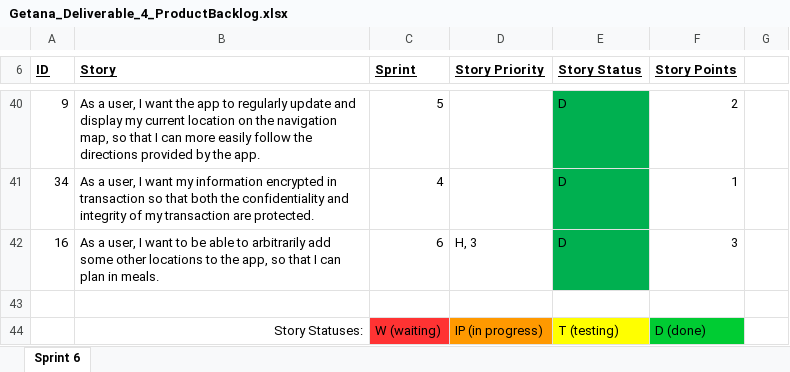
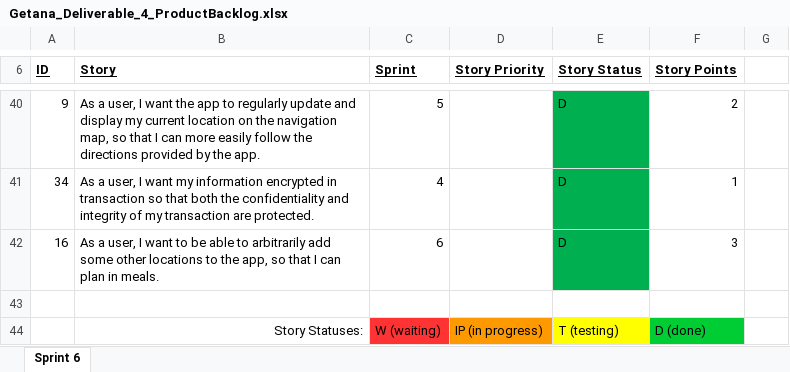
Before and after one commit to aluminiumi/RaiderNAV, an Excel workbook: docs/deliverable4/Getana_Deliverable_4_ProductBacklog.xlsx, sheet Sprint 6, drawn as a sheet; only a part is shown, gaps mark what is left out; values as stored, in another font and other column widths than the file's, no borders; the diff names each change by its address in the sheet, - before the commit and + after, or states it on an @@ line.

```diff
--- a/docs/deliverable4/Getana_Deliverable_4_ProductBacklog.xlsx (sheet Sprint 6)
+++ b/docs/deliverable4/Getana_Deliverable_4_ProductBacklog.xlsx (sheet Sprint 6)
-D42 (Story Priority): H, 3
+D42 (Story Priority): (empty)
```
Also changed, not shown: docs/deliverable4/Getana_Deliverable_4_SprintBacklog_6.xlsx.
